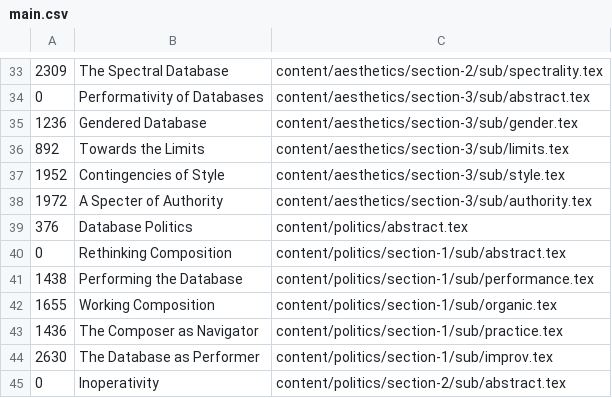
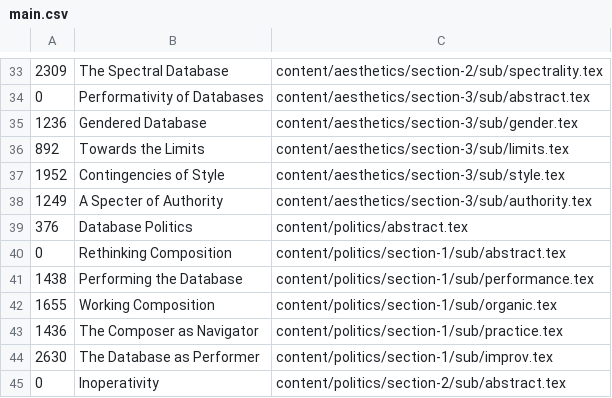
Before and after one commit to fdch/litrev, a CSV file: diss/main.csv, drawn as a sheet; only a part is shown, gaps mark what is left out; the diff names each change by its address in the sheet, - before the commit and + after, or states it on an @@ line.

```diff
--- a/diss/main.csv
+++ b/diss/main.csv
-A38: 1972
+A38: 1249
```
Also changed, not shown: 5 other files.
